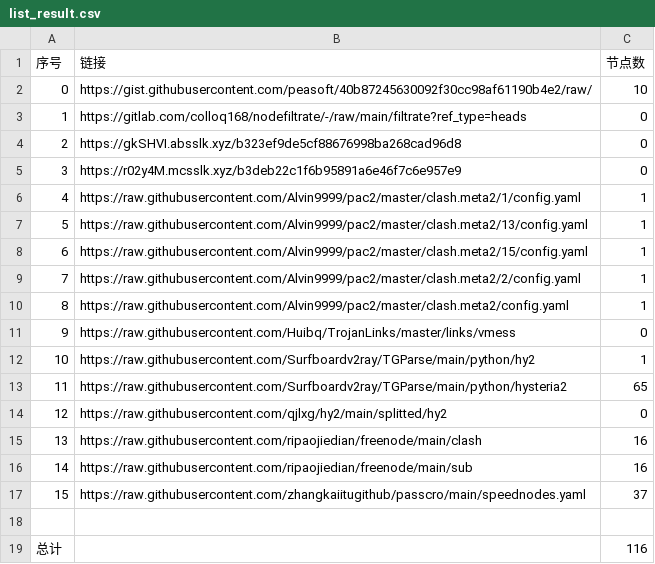
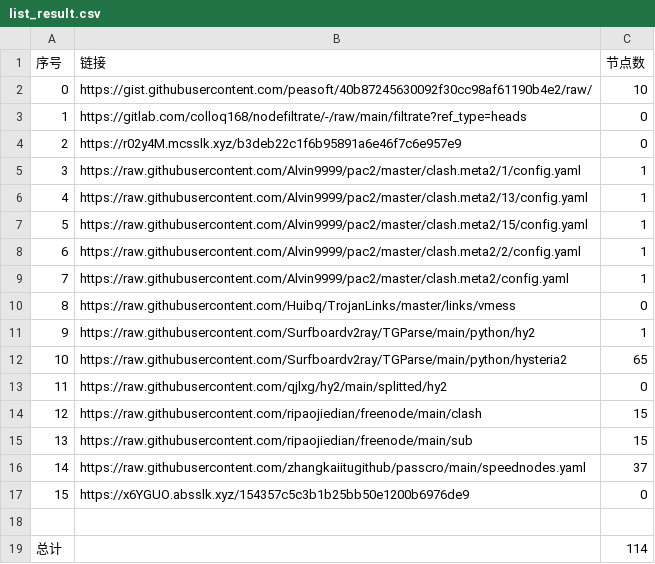
Before and after one commit to AlabasterStone/NoMoreWalls, a CSV file: list_result.csv, drawn as a sheet; removed rows and columns are numbered as before the commit, all else as after; the diff names each change by its address in the sheet, - before the commit and + after, or states it on an @@ line.

```diff
--- a/list_result.csv
+++ b/list_result.csv
-row 4: 2 | https://gkSHVI.absslk.xyz/b323ef9de5cf88676998ba268cad96d8 | 0
@@ column A (序号) renumbered between rows 4 and 16 @@
-C14:C15 (节点数): 16
+C14:C15 (节点数): 15
+row 17: 15 | https://x6YGUO.absslk.xyz/154357c5c3b1b25bb50e1200b6976de9 | 0
-C19 (节点数): 116
+C19 (节点数): 114
```
Also changed, not shown: 15 other files.
